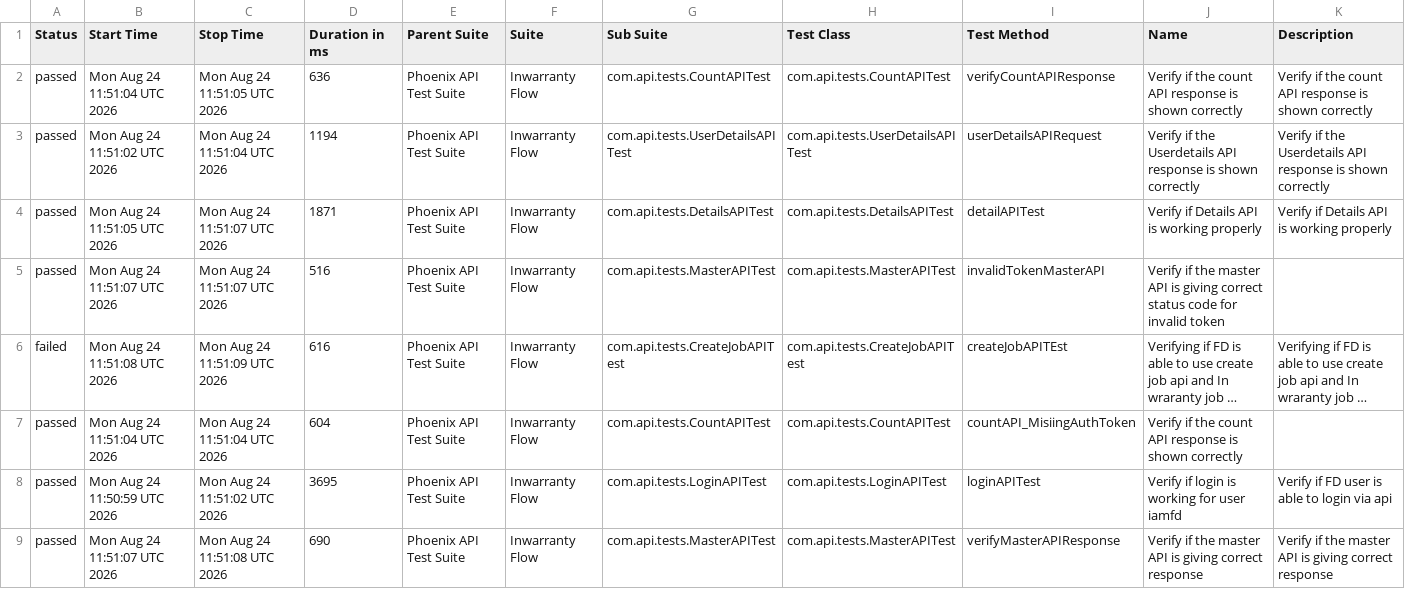
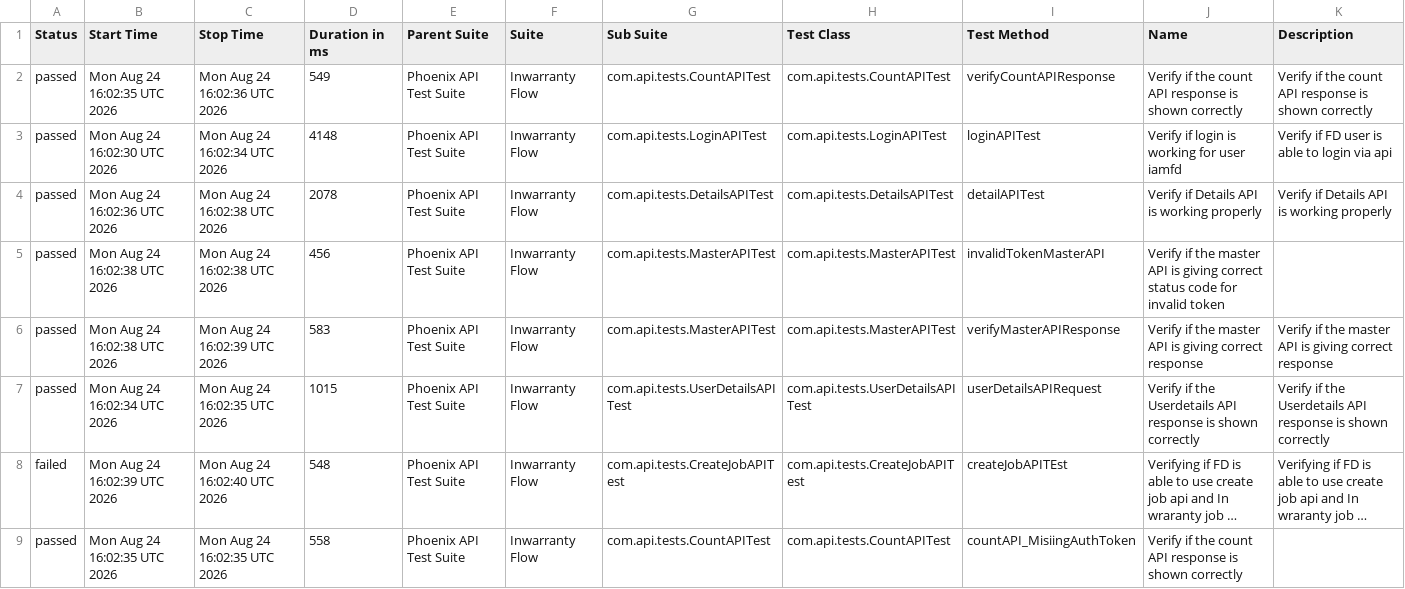
Before and after one commit to idavinde/PhoenixTestAutomationFramwork, a CSV file: data/suites.csv, drawn as a sheet; long unchanged cells end in …; removed rows and columns are numbered as before the commit, all else as after; the diff names each change by its address in the sheet, - before the commit and + after, or states it on an @@ line.

```diff
--- a/data/suites.csv
+++ b/data/suites.csv
-B2 (Start Time): Mon Aug 24 11:51:04 UTC 2026
+B2 (Start Time): Mon Aug 24 16:02:35 UTC 2026
-C2 (Stop Time): Mon Aug 24 11:51:05 UTC 2026
+C2 (Stop Time): Mon Aug 24 16:02:36 UTC 2026
-D2 (Duration in ms): 636
+D2 (Duration in ms): 549
-B3 (Start Time): Mon Aug 24 11:51:02 UTC 2026
+B3 (Start Time): Mon Aug 24 16:02:30 UTC 2026
-C3 (Stop Time): Mon Aug 24 11:51:04 UTC 2026
+C3 (Stop Time): Mon Aug 24 16:02:34 UTC 2026
-D3 (Duration in ms): 1194
+D3 (Duration in ms): 4148
-G3 (Sub Suite): com.api.tests.UserDetailsAPITest
+G3 (Sub Suite): com.api.tests.LoginAPITest
-H3 (Test Class): com.api.tests.UserDetailsAPITest
+H3 (Test Class): com.api.tests.LoginAPITest
-I3 (Test Method): userDetailsAPIRequest
+I3 (Test Method): loginAPITest
-J3 (Name): Verify if the Userdetails API response is shown correctly
+J3 (Name): Verify if login is working for user iamfd
-K3 (Description): Verify if the Userdetails API response is shown correctly
+K3 (Description): Verify if FD user is able to login via api
-B4 (Start Time): Mon Aug 24 11:51:05 UTC 2026
+B4 (Start Time): Mon Aug 24 16:02:36 UTC 2026
-C4:C5 (Stop Time): Mon Aug 24 11:51:07 UTC 2026
+C4:C5 (Stop Time): Mon Aug 24 16:02:38 UTC 2026
-D4 (Duration in ms): 1871
+D4 (Duration in ms): 2078
-B5 (Start Time): Mon Aug 24 11:51:07 UTC 2026
+B5 (Start Time): Mon Aug 24 16:02:38 UTC 2026
-D5 (Duration in ms): 516
+D5 (Duration in ms): 456
+row 6: passed | Mon Aug 24 16:02:38 UTC 2026 | Mon Aug 24 16:02:39 UTC 2026 | 583 | Phoenix API Test Suite | Inwarranty Flow | com.api.tests.MasterAPITest | com.api.tests.MasterAPITest | verifyMasterAPIResponse | Verify if the master API is giving correct response | Verify if the master API is giving correct response
+row 7: passed | Mon Aug 24 16:02:34 UTC 2026 | Mon Aug 24 16:02:35 UTC 2026 | 1015 | Phoenix API Test Suite | Inwarranty Flow | com.api.tests.UserDetailsAPITest | com.api.tests.UserDetailsAPITest | userDetailsAPIRequest | Verify if the Userdetails API response is shown correctly | Verify if the Userdetails API response is shown correctly
-B8 (Start Time): Mon Aug 24 11:51:08 UTC 2026
+B8 (Start Time): Mon Aug 24 16:02:39 UTC 2026
-C8 (Stop Time): Mon Aug 24 11:51:09 UTC 2026
+C8 (Stop Time): Mon Aug 24 16:02:40 UTC 2026
-D8 (Duration in ms): 616
+D8 (Duration in ms): 548
-B9 (Start Time): Mon Aug 24 11:51:04 UTC 2026
+B9 (Start Time): Mon Aug 24 16:02:35 UTC 2026
-C9 (Stop Time): Mon Aug 24 11:51:04 UTC 2026
+C9 (Stop Time): Mon Aug 24 16:02:35 UTC 2026
-D9 (Duration in ms): 604
+D9 (Duration in ms): 558
-row 8: passed | Mon Aug 24 11:50:59 UTC 2026 | Mon Aug 24 11:51:02 UTC 2026 | 3695 | Phoenix API Test Suite | Inwarranty Flow | com.api.tests.LoginAPITest | com.api.tests.LoginAPITest | loginAPITest | Verify if login is working for user iamfd | Verify if FD user is able to login via api
-row 9: passed | Mon Aug 24 11:51:07 UTC 2026 | Mon Aug 24 11:51:08 UTC 2026 | 690 | Phoenix API Test Suite | Inwarranty Flow | com.api.tests.MasterAPITest | com.api.tests.MasterAPITest | verifyMasterAPIResponse | Verify if the master API is giving correct response | Verify if the master API is giving correct response
```
Also changed, not shown: data/behaviors.csv, 50 other files.
